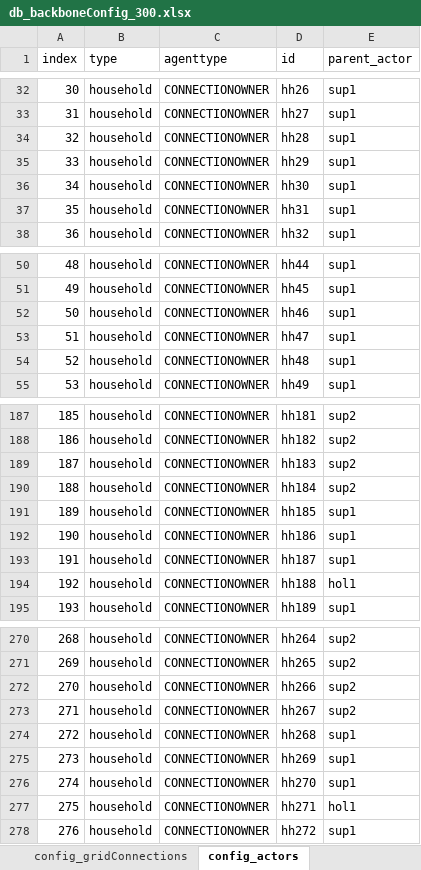
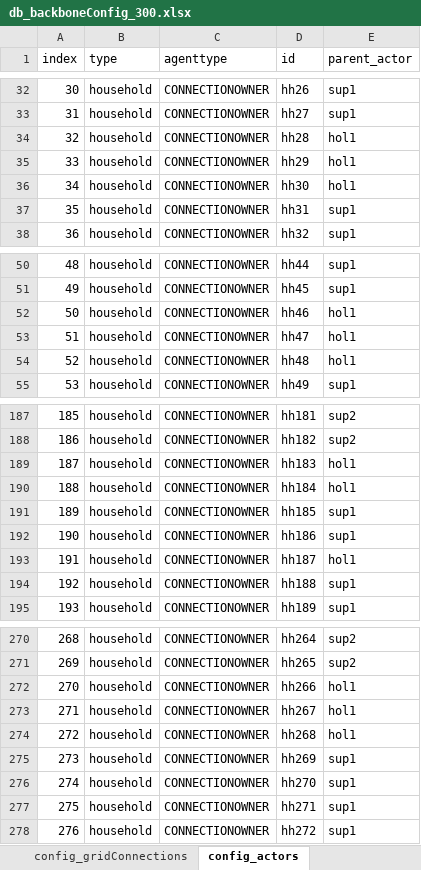
Before and after one commit to Zenmo/HOLON, an Excel workbook: Base/db_backboneConfig_300.xlsx, sheet config_actors, drawn as a sheet; only a part is shown, gaps mark what is left out; values as stored, in another font and other column widths than the file's, no borders; the diff covers the shown part only; the diff names each change by its address in the sheet, - before the commit and + after, or states it on an @@ line.

```diff
--- a/Base/db_backboneConfig_300.xlsx (sheet config_actors)
+++ b/Base/db_backboneConfig_300.xlsx (sheet config_actors)
-E34:E36 (parent_actor): sup1
+E34:E36 (parent_actor): hol1
-E52:E54 (parent_actor): sup1
+E52:E54 (parent_actor): hol1
-E189:E190 (parent_actor): sup2
+E189:E190 (parent_actor): hol1
-E193 (parent_actor): sup1
+E193 (parent_actor): hol1
-E194 (parent_actor): hol1
+E194 (parent_actor): sup1
-E272:E273 (parent_actor): sup2
+E272:E273 (parent_actor): hol1
-E274 (parent_actor): sup1
+E274 (parent_actor): hol1
-E277 (parent_actor): hol1
+E277 (parent_actor): sup1
```
Also changed, not shown: 48 edited cells elsewhere in this sheet, sheet config_gridConnections, Base/APIOutputAgentData_300_gridConnections.xlsx, Base/APIOutputRunData_300_gridConnections.xlsx, 10 other files.
